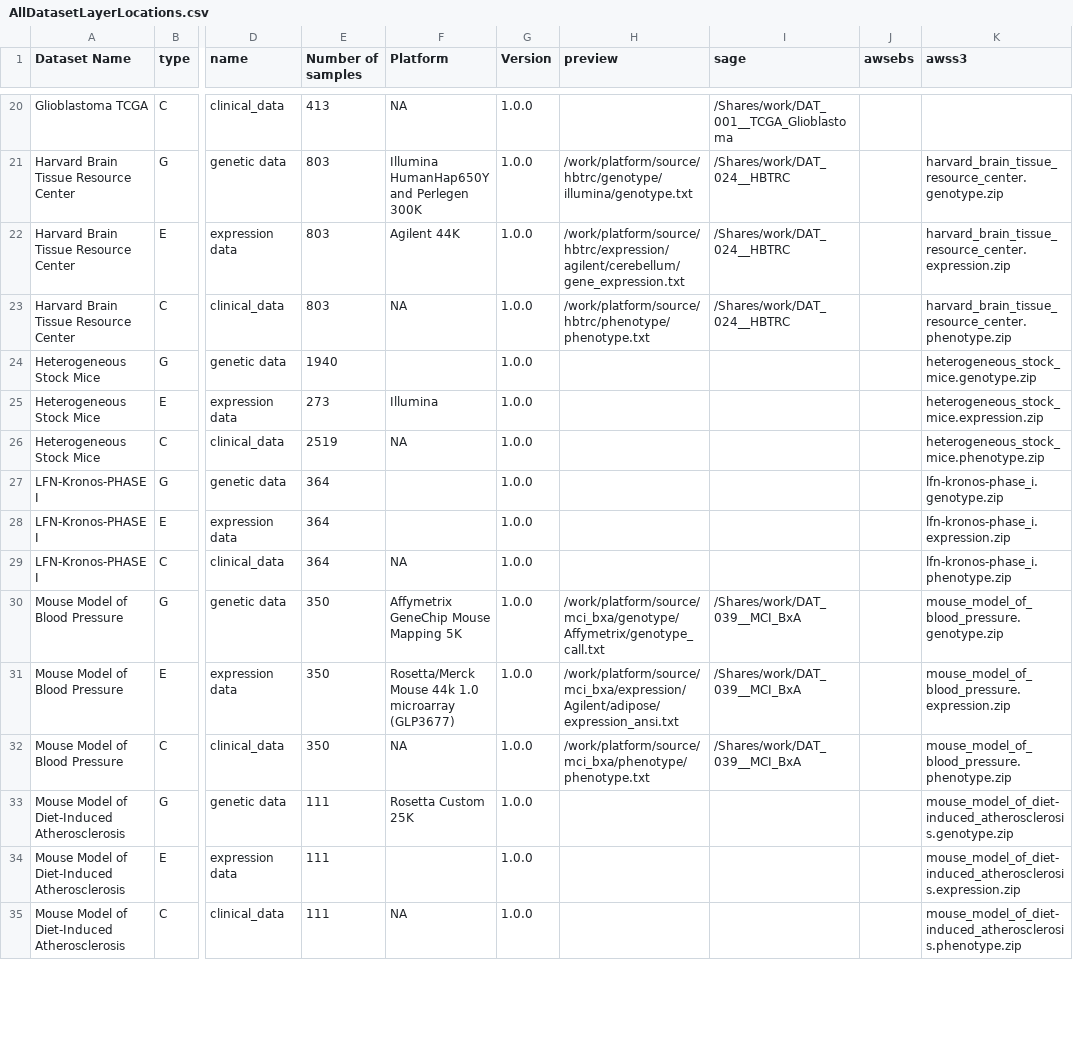
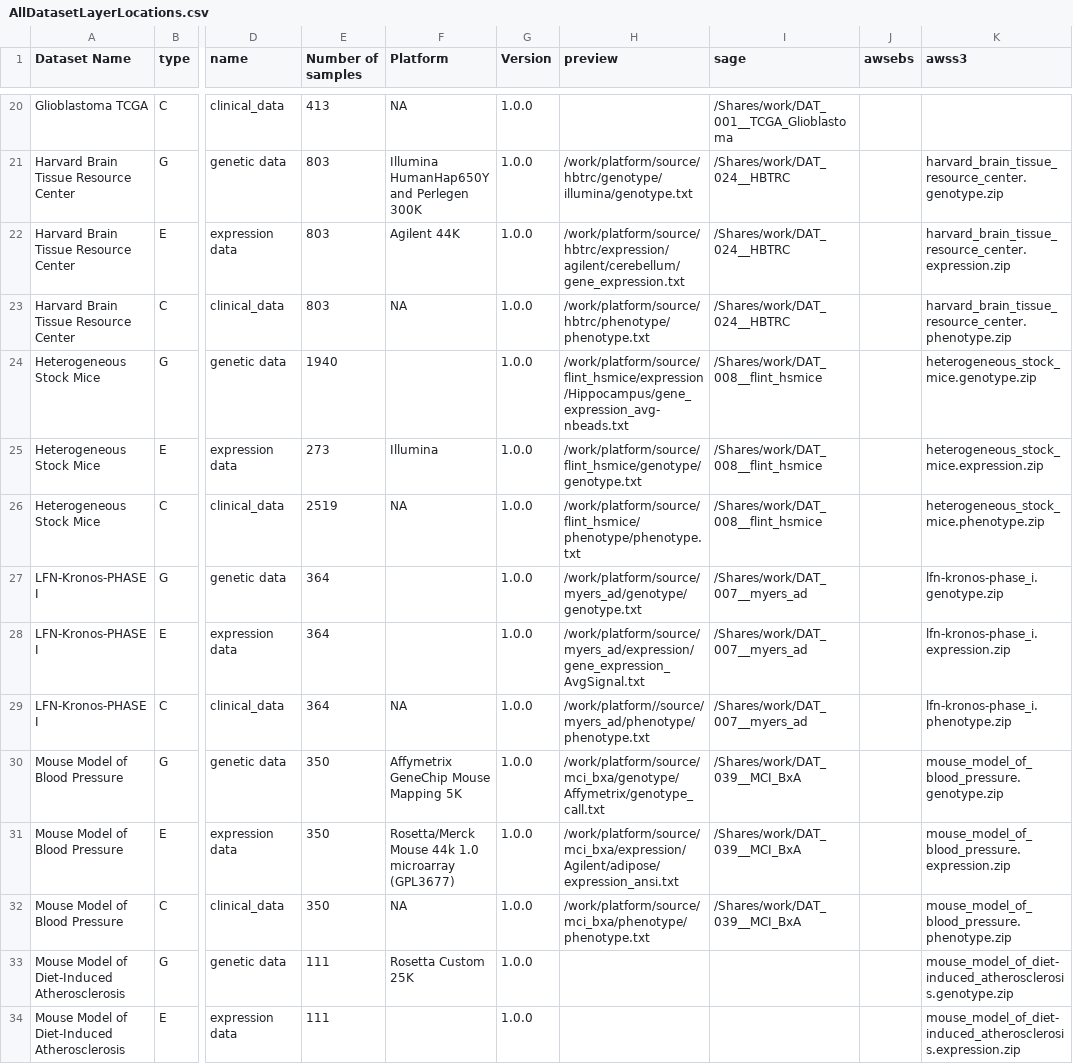
Before and after one commit to Sage-Bionetworks/workflow, a CSV file: tools/DatasetMetadataLoader/AllDatasetLayerLocations.csv, drawn as a sheet; only a part is shown, gaps mark what is left out; the shorter side is filled out with more unchanged rows; the diff covers the shown part only; the diff names each change by its address in the sheet, - before the commit and + after, or states it on an @@ line.

Commit message:
Checkpoint Sprint 4

```diff
--- a/tools/DatasetMetadataLoader/AllDatasetLayerLocations.csv
+++ b/tools/DatasetMetadataLoader/AllDatasetLayerLocations.csv
-H24 (preview): (empty)
+H24 (preview): /work/platform/source/flint_hsmice/expression/Hippocampus/gene_expression_avg-nbeads.txt
-I24:I26 (sage): (empty)
+I24:I26 (sage): /Shares/work/DAT_008__flint_hsmice
-H25 (preview): (empty)
+H25 (preview): /work/platform/source/flint_hsmice/genotype/genotype.txt
-H26 (preview): (empty)
+H26 (preview): /work/platform/source/flint_hsmice/phenotype/phenotype.txt
-H27 (preview): (empty)
+H27 (preview): /work/platform/source/myers_ad/genotype/genotype.txt
-I27:I29 (sage): (empty)
+I27:I29 (sage): /Shares/work/DAT_007__myers_ad
-H28 (preview): (empty)
+H28 (preview): /work/platform/source/myers_ad/expression/gene_expression_AvgSignal.txt
-H29 (preview): (empty)
+H29 (preview): /work/platform//source/myers_ad/phenotype/phenotype.txt
-F31 (Platform): …1.0 microarray (GLP3677)
+F31 (Platform): …1.0 microarray (GPL3677)
```
Also changed, not shown: 9 edited cells elsewhere in this file.
